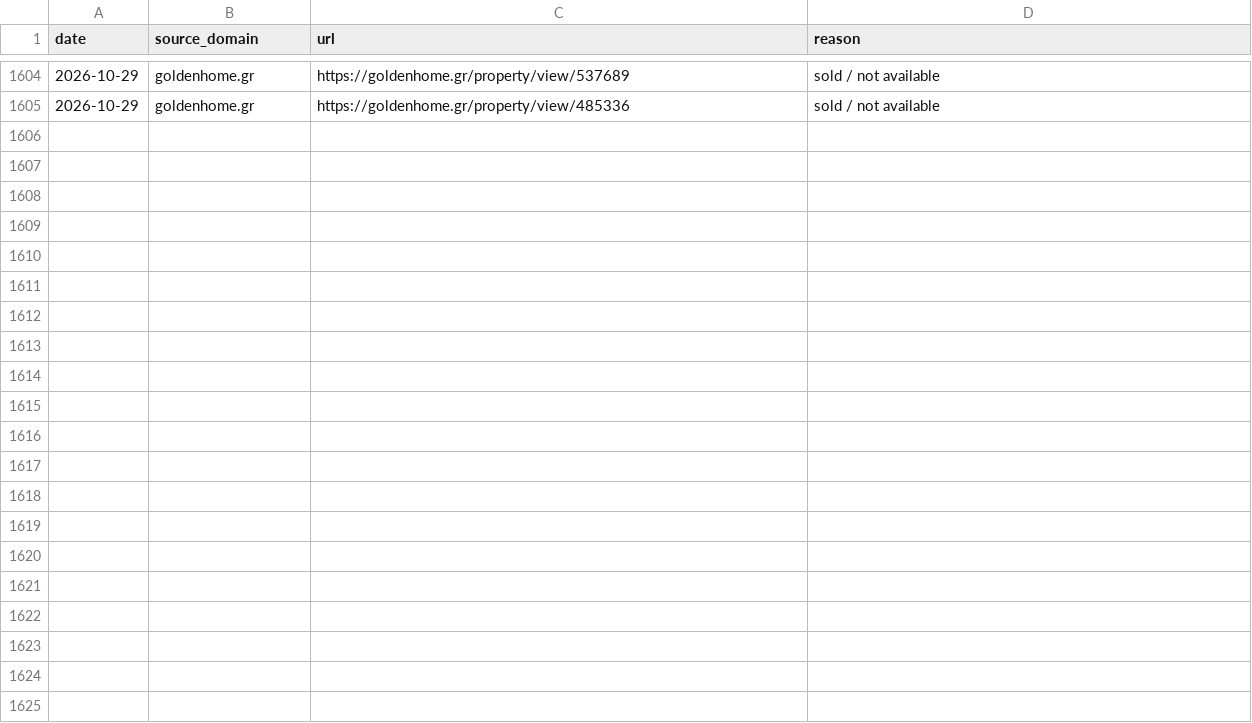
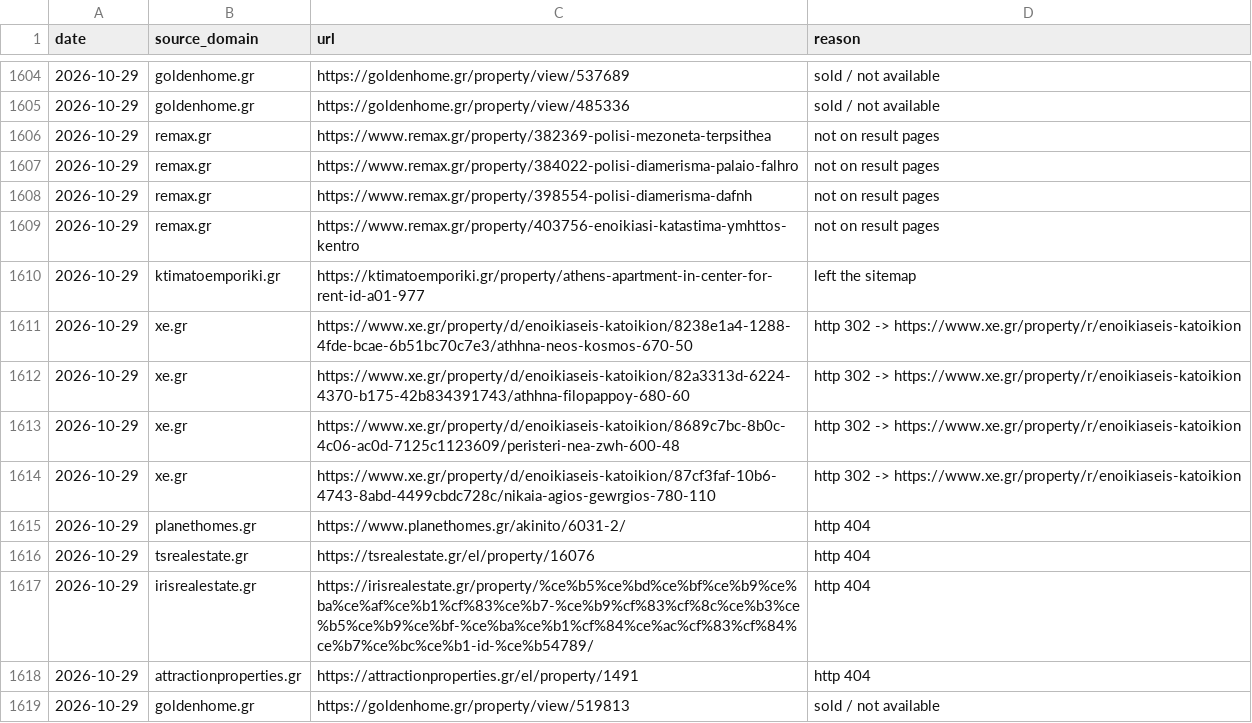
Before and after one commit to jenyshir-eng/Greece-real-estate, a CSV file: cities/athens/data/listings/removed.csv, drawn as a sheet; only a part is shown, gaps mark what is left out.

Commit message:
Update 2026-10-29 18:07 (Athens): 205 new listings

```diff
--- a/cities/athens/data/listings/removed.csv
+++ b/cities/athens/data/listings/removed.csv
@@ -1605 +1605,15 @@ date,source_domain,url,reason
 2026-10-29,goldenhome.gr,https://goldenhome.gr/property/view/485336,sold / not available
+2026-10-29,remax.gr,https://www.remax.gr/property/382369-polisi-mezoneta-terpsithea,not on result pages
+2026-10-29,remax.gr,https://www.remax.gr/property/384022-polisi-diamerisma-palaio-falhro,not on result pages
+2026-10-29,remax.gr,https://www.remax.gr/property/398554-polisi-diamerisma-dafnh,not on result pages
+2026-10-29,remax.gr,https://www.remax.gr/property/403756-enoikiasi-katastima-ymhttos-kentro,not on result pages
+2026-10-29,ktimatoemporiki.gr,https://ktimatoemporiki.gr/property/athens-apartment-in-center-for-rent-id-a01-977,left the sitemap
+2026-10-29,xe.gr,https://www.xe.gr/property/d/enoikiaseis-katoikion/8238e1a4-1288-4fde-bcae-6b51bc70c7e3/athhna-neos-kosmos-670-50,http 302 -> https://www.xe.gr/property/r/enoikiaseis-katoikion
+2026-10-29,xe.gr,https://www.xe.gr/property/d/enoikiaseis-katoikion/82a3313d-6224-4370-b175-42b834391743/athhna-filopappoy-680-60,http 302 -> https://www.xe.gr/property/r/enoikiaseis-katoikion
+2026-10-29,xe.gr,https://www.xe.gr/property/d/enoikiaseis-katoikion/8689c7bc-8b0c-4c06-ac0d-7125c1123609/peristeri-nea-zwh-600-48,http 302 -> https://www.xe.gr/property/r/enoikiaseis-katoikion
+2026-10-29,xe.gr,https://www.xe.gr/property/d/enoikiaseis-katoikion/87cf3faf-10b6-4743-8abd-4499cbdc728c/nikaia-agios-gewrgios-780-110,http 302 -> https://www.xe.gr/property/r/enoikiaseis-katoikion
+2026-10-29,planethomes.gr,https://www.planethomes.gr/akinito/6031-2/,http 404
+2026-10-29,tsrealestate.gr,https://tsrealestate.gr/el/property/16076,http 404
+2026-10-29,irisrealestate.gr,https://irisrealestate.gr/property/%ce%b5%ce%bd%ce%bf%ce%b9%ce%ba%ce%af%ce%b1%cf%83%ce%b7-%ce%b9%cf%83%cf%8c%ce%b3%ce%b5%ce%b9%ce%bf-%ce%ba%ce%b1%cf%84%ce%ac%cf%83%cf%84%ce%b7%ce%bc%ce%b1-id-%ce%b54789/,http 404
+2026-10-29,attractionproperties.gr,https://attractionproperties.gr/el/property/1491,http 404
+2026-10-29,goldenhome.gr,https://goldenhome.gr/property/view/519813,sold / not available
```
Also changed, not shown: cities/athens/data/listings/collect_report.csv, cities/athens/data/listings/district_hints.csv, 14 other files.
